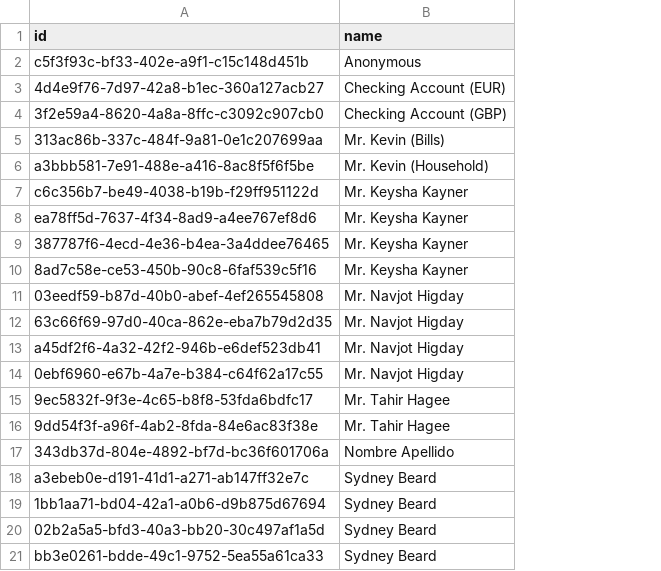
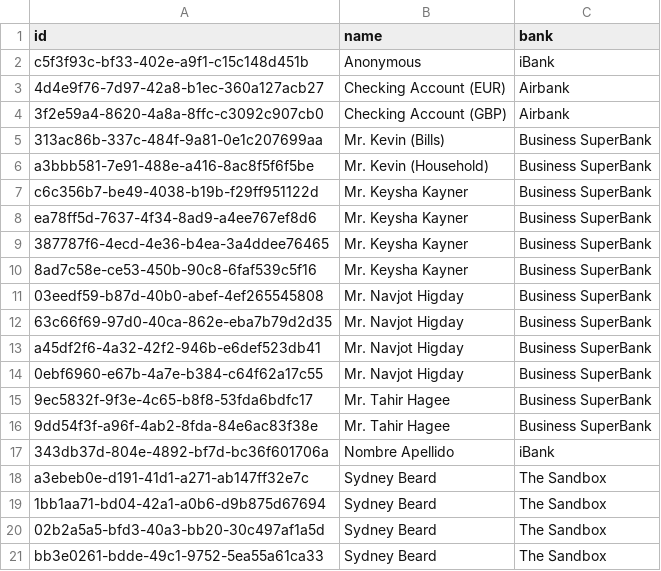
Before and after one commit to rositca-yancheva/friday-finance, a CSV file: dev-fullstack/data/accounts.csv, drawn as a sheet; the diff names each change by its address in the sheet, - before the commit and + after, or states it on an @@ line.

Commit message:
feat: add bank to accounts data sample

```diff
--- a/dev-fullstack/data/accounts.csv
+++ b/dev-fullstack/data/accounts.csv
+column C (bank), rows 2-21: iBank | Airbank | Airbank | Business SuperBank | Business SuperBank | Business SuperBank | Business SuperBank | Business SuperBank | Business SuperBank | Business SuperBank | Business SuperBank | Business SuperBank | Business SuperBank | Business SuperBank | Business SuperBank | iBank | The Sandbox | The Sandbox | The Sandbox | The Sandbox
```
